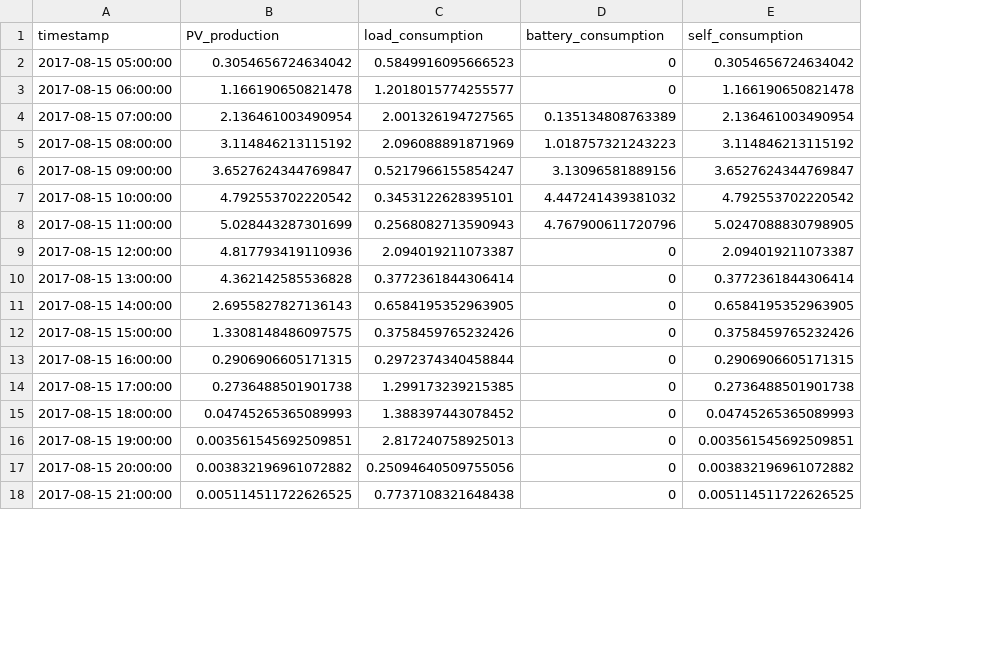
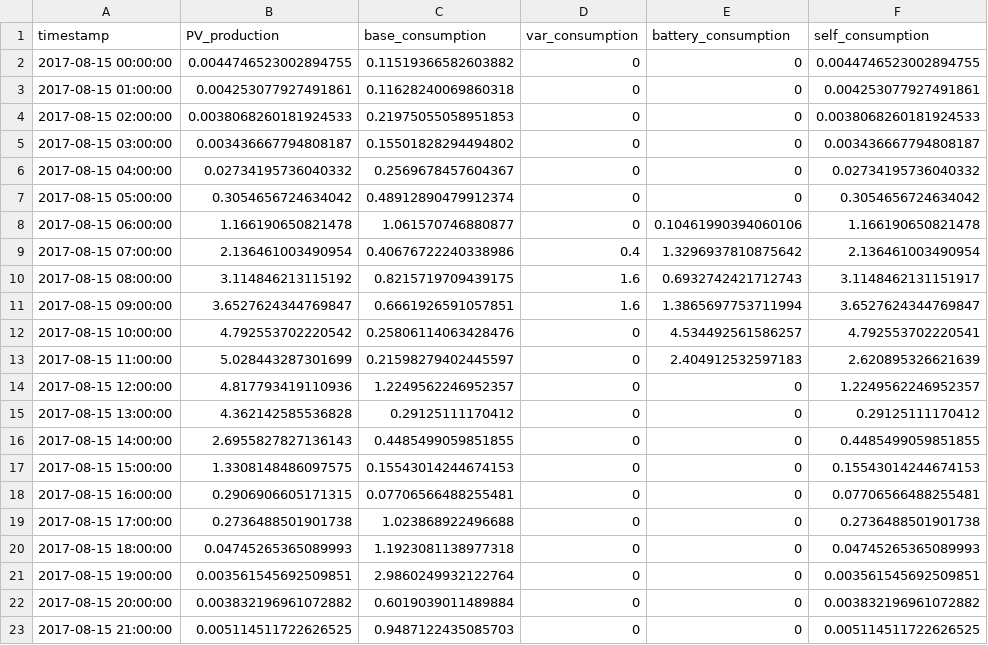
Before and after one commit to aw1513/SmartSolarSystem, a CSV file: Smart_Home/Data/log.csv, drawn as a sheet; only a part is shown; removed rows and columns are numbered as before the commit, all else as after; the diff names each change by its address in the sheet, - before the commit and + after, or states it on an @@ line.

```diff
--- a/Smart_Home/Data/log.csv
+++ b/Smart_Home/Data/log.csv
-column C (load_consumption), rows 2-18: 0.5849916095666523 | 1.2018015774255577 | 2.001326194727565 | 2.096088891871969 | 0.5217966155854247 | 0.3453122628395101 | 0.2568082713590943 | 2.094019211073387 | 0.3772361844306414 | 0.6584195352963905 | 0.3758459765232426 | 0.2972374340458844 | 1.299173239215385 | 1.388397443078452 | 2.817240758925013 | 0.25094640509755056 | 0.7737108321648438
+column C (base_consumption), rows 7-23: 0.48912890479912374 | 1.061570746880877 | 0.40676722240338986 | 0.8215719709439175 | 0.6661926591057851 | 0.25806114063428476 | 0.21598279402445597 | 1.2249562246952357 | 0.29125111170412 | 0.4485499059851855 | 0.15543014244674153 | 0.07706566488255481 | 1.023868922496688 | 1.1923081138977318 | 2.9860249932122764 | 0.6019039011489884 | 0.9487122435085703
+column D (var_consumption), rows 7-23: 0 | 0 | 0.4 | 1.6 | 1.6 | 0 | 0 | 0 | 0 | 0 | 0 | 0 | 0 | 0 | 0 | 0 | 0
+row 2: 2017-08-15 00:00:00 | 0.0044746523002894755 | 0.11519366582603882 | 0 | 0 | 0.0044746523002894755
+row 3: 2017-08-15 01:00:00 | 0.004253077927491861 | 0.11628240069860318 | 0 | 0 | 0.004253077927491861
+row 4: 2017-08-15 02:00:00 | 0.0038068260181924533 | 0.21975055058951853 | 0 | 0 | 0.0038068260181924533
+row 5: 2017-08-15 03:00:00 | 0.003436667794808187 | 0.15501828294494802 | 0 | 0 | 0.003436667794808187
+row 6: 2017-08-15 04:00:00 | 0.02734195736040332 | 0.2569678457604367 | 0 | 0 | 0.02734195736040332
-E8 (battery_consumption): 0
+E8 (battery_consumption): 0.10461990394060106
-E9 (battery_consumption): 0.135134808763389
+E9 (battery_consumption): 1.3296937810875642
-E10 (battery_consumption): 1.018757321243223
+E10 (battery_consumption): 0.6932742421712743
-F10 (self_consumption): 3.114846213115192
+F10 (self_consumption): 3.1148462131151917
-E11 (battery_consumption): 3.13096581889156
+E11 (battery_consumption): 1.3865697753711994
-E12 (battery_consumption): 4.447241439381032
+E12 (battery_consumption): 4.534492561586257
-F12 (self_consumption): 4.792553702220542
+F12 (self_consumption): 4.792553702220541
-E13 (battery_consumption): 4.767900611720796
+E13 (battery_consumption): 2.404912532597183
-F13 (self_consumption): 5.0247088830798905
+F13 (self_consumption): 2.620895326621639
-F14 (self_consumption): 2.094019211073387
+F14 (self_consumption): 1.2249562246952357
-F15 (self_consumption): 0.3772361844306414
+F15 (self_consumption): 0.29125111170412
-F16 (self_consumption): 0.6584195352963905
+F16 (self_consumption): 0.4485499059851855
-F17 (self_consumption): 0.3758459765232426
+F17 (self_consumption): 0.15543014244674153
-F18 (self_consumption): 0.2906906605171315
+F18 (self_consumption): 0.07706566488255481
```
Also changed, not shown: 55 other files.
